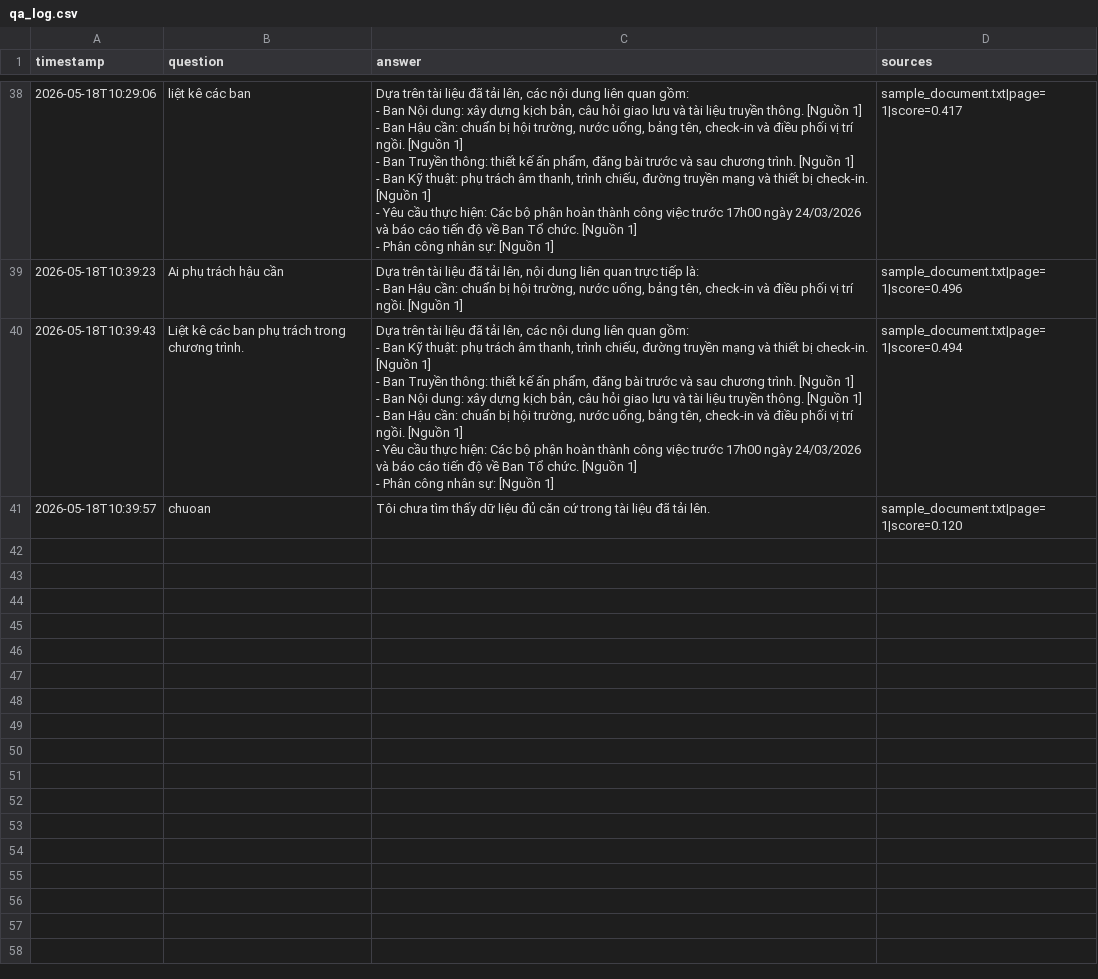
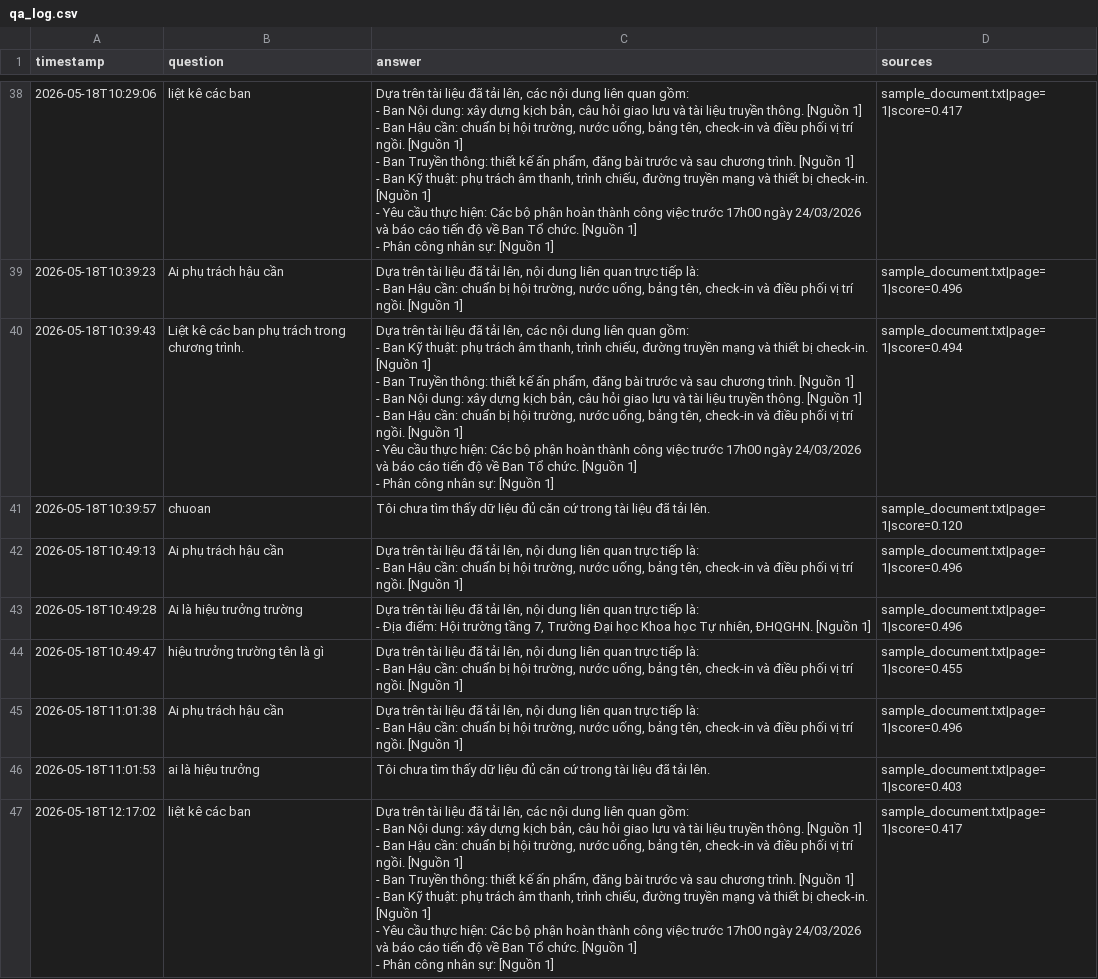
Before and after one commit to maianhtran2005/Vietnamese_OCR_RAG_Assistant, a CSV file: rag-ocr-assistant/logs/qa_log.csv, drawn as a sheet; only a part is shown, gaps mark what is left out; ↵ is a line break in a cell; the diff names each change by its address in the sheet, - before the commit and + after, or states it on an @@ line.

```diff
--- a/rag-ocr-assistant/logs/qa_log.csv
+++ b/rag-ocr-assistant/logs/qa_log.csv
+row 42: 2026-05-18T10:49:13 | Ai phụ trách hậu cần | Dựa trên tài liệu đã tải lên, nội dung liên quan trực tiếp là: ↵ - Ban Hậu cần: chuẩn bị hội trường, nước uống, bảng tên, check-in và điều phối vị trí ngồi. [Nguồn 1] | sample_document.txt|page=1|score=0.496
+row 43: 2026-05-18T10:49:28 | Ai là hiệu trưởng trường | Dựa trên tài liệu đã tải lên, nội dung liên quan trực tiếp là: ↵ - Địa điểm: Hội trường tầng 7, Trường Đại học Khoa học Tự nhiên, ĐHQGHN. [Nguồn 1] | sample_document.txt|page=1|score=0.496
+row 44: 2026-05-18T10:49:47 | hiệu trưởng trường tên là gì | Dựa trên tài liệu đã tải lên, nội dung liên quan trực tiếp là: ↵ - Ban Hậu cần: chuẩn bị hội trường, nước uống, bảng tên, check-in và điều phối vị trí ngồi. [Nguồn 1] | sample_document.txt|page=1|score=0.455
+row 45: 2026-05-18T11:01:38 | Ai phụ trách hậu cần | Dựa trên tài liệu đã tải lên, nội dung liên quan trực tiếp là: ↵ - Ban Hậu cần: chuẩn bị hội trường, nước uống, bảng tên, check-in và điều phối vị trí ngồi. [Nguồn 1] | sample_document.txt|page=1|score=0.496
+row 46: 2026-05-18T11:01:53 | ai là hiệu trưởng | Tôi chưa tìm thấy dữ liệu đủ căn cứ trong tài liệu đã tải lên. | sample_document.txt|page=1|score=0.403
+row 47: 2026-05-18T12:17:02 | liệt kê các ban | Dựa trên tài liệu đã tải lên, các nội dung liên quan gồm: ↵ - Ban Nội dung: xây dựng kịch bản, câu hỏi giao lưu và tài liệu truyền thông. [Nguồn 1] ↵ - Ban Hậu cần: chuẩn bị hội trường, nước uống, bảng tên, check-in và điều phối vị trí ngồi. [Nguồn 1] ↵ - Ban Truyền thông: thiết kế ấn phẩm, đăng bài trước và sau chương trình. [Nguồn 1] ↵ - Ban Kỹ thuật: phụ trách âm thanh, trình chiếu, đường truyền mạng và thiết bị check-in. [Nguồn 1] ↵ - Yêu cầu thực hiện: Các bộ phận hoàn thành công việc trước 17h00 ngày 24/03/2026 và báo cáo tiến độ về Ban Tổ chức. [Nguồn 1] ↵ - Phân công nhân sự: [Nguồn 1] | sample_document.txt|page=1|score=0.417
```
Also changed, not shown: 2 other files.
